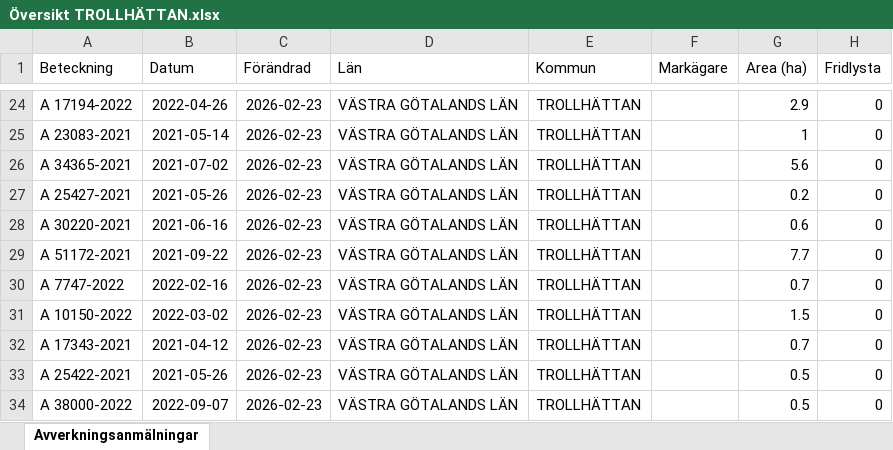
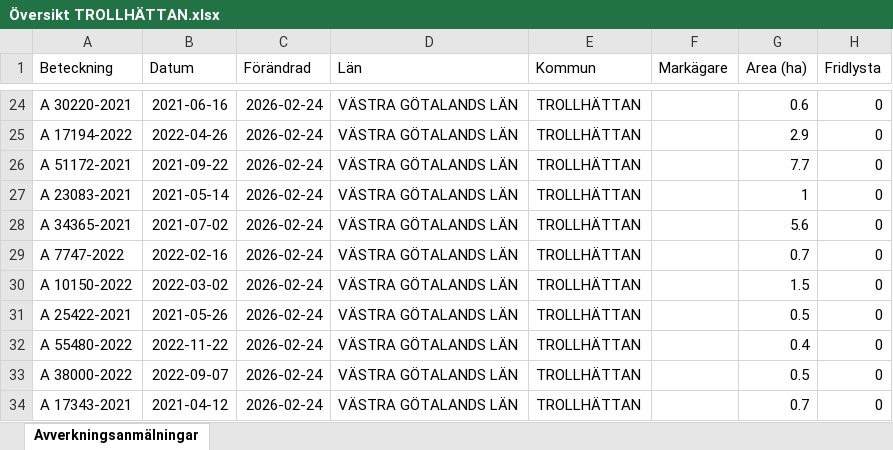
Before and after one commit to klasma/Logging_1488, an Excel workbook: Översikt TROLLHÄTTAN.xlsx, sheet Avverkningsanmälningar, drawn as a sheet; only a part is shown, gaps mark what is left out; values as stored, in another font and other column widths than the file's, no borders; the diff covers the shown part only; the diff names each change by its address in the sheet, - before the commit and + after, or states it on an @@ line.

```diff
--- a/Översikt TROLLHÄTTAN.xlsx (sheet Avverkningsanmälningar)
+++ b/Översikt TROLLHÄTTAN.xlsx (sheet Avverkningsanmälningar)
-A24 (Beteckning): A 17194-2022
+A24 (Beteckning): A 30220-2021
-B24 (Datum): 2022-04-26
+B24 (Datum): 2021-06-16
-C24:C34 (Förändrad): 2026-02-23
+C24:C34 (Förändrad): 2026-02-24
-G24 (Area (ha)): 2.9
+G24 (Area (ha)): 0.6
-A25 (Beteckning): A 23083-2021
+A25 (Beteckning): A 17194-2022
-B25 (Datum): 2021-05-14
+B25 (Datum): 2022-04-26
-G25 (Area (ha)): 1
+G25 (Area (ha)): 2.9
-A26 (Beteckning): A 34365-2021
+A26 (Beteckning): A 51172-2021
-B26 (Datum): 2021-07-02
+B26 (Datum): 2021-09-22
-G26 (Area (ha)): 5.6
+G26 (Area (ha)): 7.7
-A27 (Beteckning): A 25427-2021
+A27 (Beteckning): A 23083-2021
-B27 (Datum): 2021-05-26
+B27 (Datum): 2021-05-14
-G27 (Area (ha)): 0.2
+G27 (Area (ha)): 1
-A28 (Beteckning): A 30220-2021
+A28 (Beteckning): A 34365-2021
-B28 (Datum): 2021-06-16
+B28 (Datum): 2021-07-02
-G28 (Area (ha)): 0.6
+G28 (Area (ha)): 5.6
-A29 (Beteckning): A 51172-2021
+A29 (Beteckning): A 7747-2022
-B29 (Datum): 2021-09-22
+B29 (Datum): 2022-02-16
-G29 (Area (ha)): 7.7
+G29 (Area (ha)): 0.7
-A30 (Beteckning): A 7747-2022
+A30 (Beteckning): A 10150-2022
-B30 (Datum): 2022-02-16
+B30 (Datum): 2022-03-02
-G30 (Area (ha)): 0.7
+G30 (Area (ha)): 1.5
-A31 (Beteckning): A 10150-2022
+A31 (Beteckning): A 25422-2021
-B31 (Datum): 2022-03-02
+B31 (Datum): 2021-05-26
-G31 (Area (ha)): 1.5
+G31 (Area (ha)): 0.5
-A32 (Beteckning): A 17343-2021
+A32 (Beteckning): A 55480-2022
-B32 (Datum): 2021-04-12
+B32 (Datum): 2022-11-22
-G32 (Area (ha)): 0.7
+G32 (Area (ha)): 0.4
-A33 (Beteckning): A 25422-2021
+A33 (Beteckning): A 38000-2022
-B33 (Datum): 2021-05-26
+B33 (Datum): 2022-09-07
-A34 (Beteckning): A 38000-2022
+A34 (Beteckning): A 17343-2021
-B34 (Datum): 2022-09-07
+B34 (Datum): 2021-04-12
-G34 (Area (ha)): 0.5
+G34 (Area (ha)): 0.7
```
Also changed, not shown: 1035 edited cells elsewhere in this sheet, artfynd/A 13597-2021 artfynd.xlsx, artfynd/A 18264-2022 artfynd.xlsx, 24 other files.
